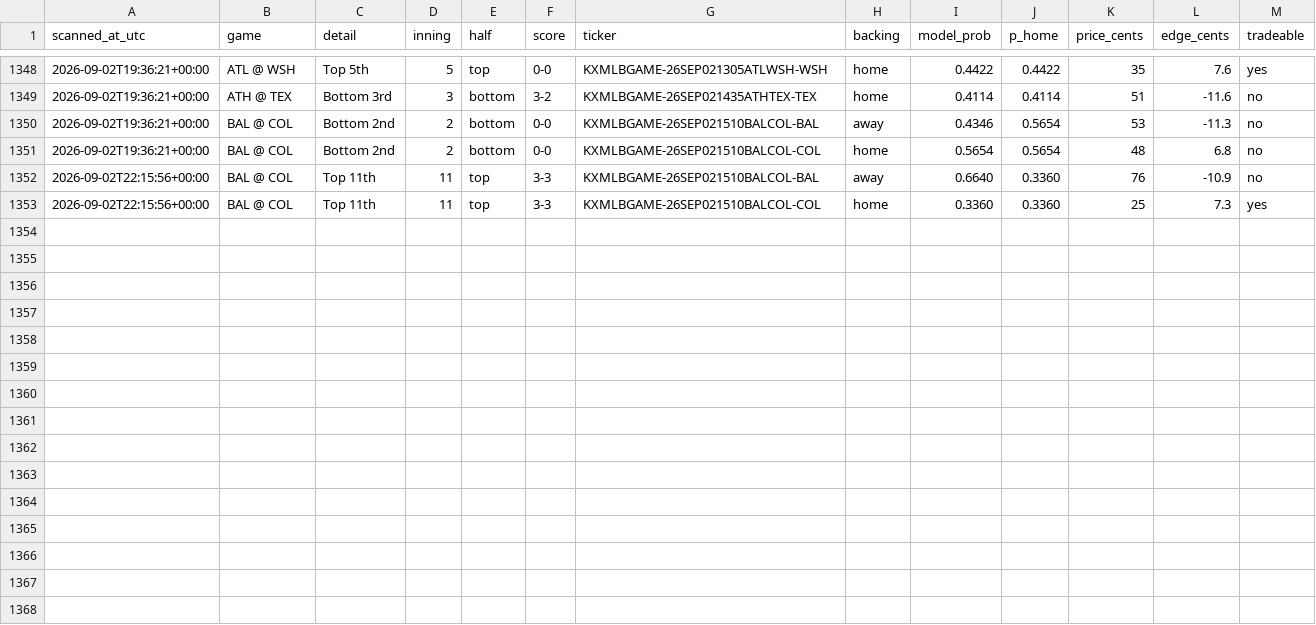
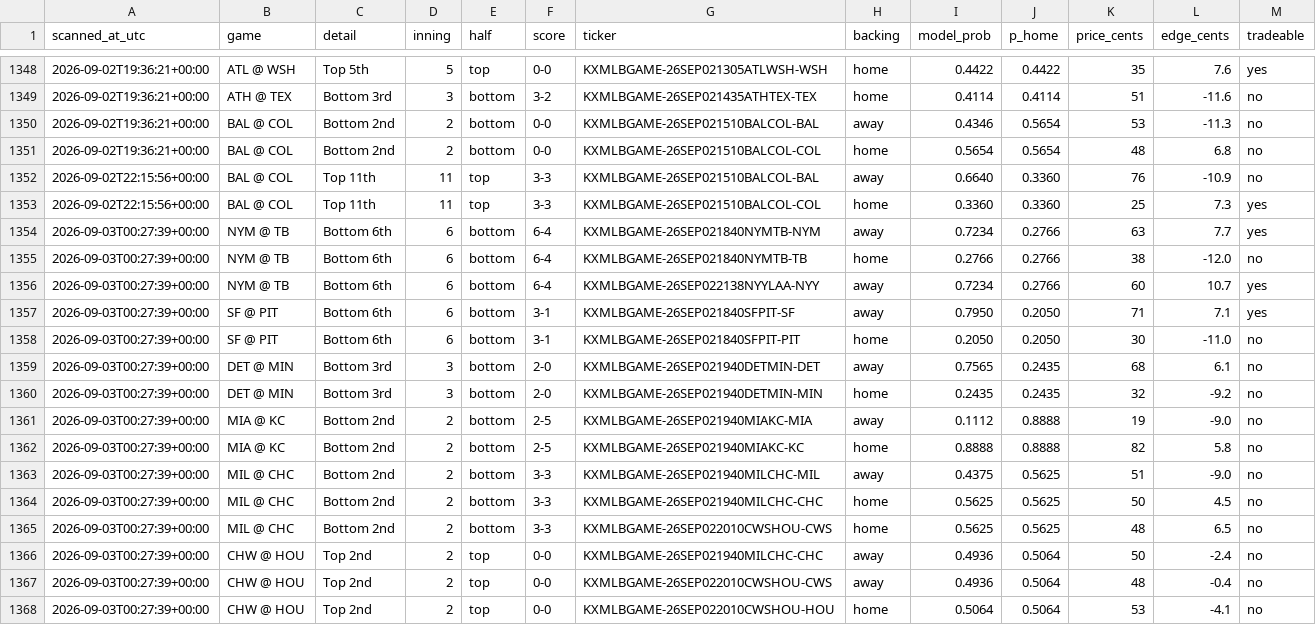
Before and after one commit to Jackhenry87/Prediction-Market-trading-bot, a CSV file: live_scan.csv, drawn as a sheet; only a part is shown, gaps mark what is left out; the diff names each change by its address in the sheet, - before the commit and + after, or states it on an @@ line.

```diff
--- a/live_scan.csv
+++ b/live_scan.csv
+row 1354: 2026-09-03T00:27:39+00:00 | NYM @ TB | Bottom 6th | 6 | bottom | 6-4 | KXMLBGAME-26SEP021840NYMTB-NYM | away | 0.7234 | 0.2766 | 63 | 7.7 | yes
+row 1355: 2026-09-03T00:27:39+00:00 | NYM @ TB | Bottom 6th | 6 | bottom | 6-4 | KXMLBGAME-26SEP021840NYMTB-TB | home | 0.2766 | 0.2766 | 38 | -12.0 | no
+row 1356: 2026-09-03T00:27:39+00:00 | NYM @ TB | Bottom 6th | 6 | bottom | 6-4 | KXMLBGAME-26SEP022138NYYLAA-NYY | away | 0.7234 | 0.2766 | 60 | 10.7 | yes
+row 1357: 2026-09-03T00:27:39+00:00 | SF @ PIT | Bottom 6th | 6 | bottom | 3-1 | KXMLBGAME-26SEP021840SFPIT-SF | away | 0.7950 | 0.2050 | 71 | 7.1 | yes
+row 1358: 2026-09-03T00:27:39+00:00 | SF @ PIT | Bottom 6th | 6 | bottom | 3-1 | KXMLBGAME-26SEP021840SFPIT-PIT | home | 0.2050 | 0.2050 | 30 | -11.0 | no
+row 1359: 2026-09-03T00:27:39+00:00 | DET @ MIN | Bottom 3rd | 3 | bottom | 2-0 | KXMLBGAME-26SEP021940DETMIN-DET | away | 0.7565 | 0.2435 | 68 | 6.1 | no
+row 1360: 2026-09-03T00:27:39+00:00 | DET @ MIN | Bottom 3rd | 3 | bottom | 2-0 | KXMLBGAME-26SEP021940DETMIN-MIN | home | 0.2435 | 0.2435 | 32 | -9.2 | no
+row 1361: 2026-09-03T00:27:39+00:00 | MIA @ KC | Bottom 2nd | 2 | bottom | 2-5 | KXMLBGAME-26SEP021940MIAKC-MIA | away | 0.1112 | 0.8888 | 19 | -9.0 | no
+row 1362: 2026-09-03T00:27:39+00:00 | MIA @ KC | Bottom 2nd | 2 | bottom | 2-5 | KXMLBGAME-26SEP021940MIAKC-KC | home | 0.8888 | 0.8888 | 82 | 5.8 | no
+row 1363: 2026-09-03T00:27:39+00:00 | MIL @ CHC | Bottom 2nd | 2 | bottom | 3-3 | KXMLBGAME-26SEP021940MILCHC-MIL | away | 0.4375 | 0.5625 | 51 | -9.0 | no
+row 1364: 2026-09-03T00:27:39+00:00 | MIL @ CHC | Bottom 2nd | 2 | bottom | 3-3 | KXMLBGAME-26SEP021940MILCHC-CHC | home | 0.5625 | 0.5625 | 50 | 4.5 | no
+row 1365: 2026-09-03T00:27:39+00:00 | MIL @ CHC | Bottom 2nd | 2 | bottom | 3-3 | KXMLBGAME-26SEP022010CWSHOU-CWS | home | 0.5625 | 0.5625 | 48 | 6.5 | no
+row 1366: 2026-09-03T00:27:39+00:00 | CHW @ HOU | Top 2nd | 2 | top | 0-0 | KXMLBGAME-26SEP021940MILCHC-CHC | away | 0.4936 | 0.5064 | 50 | -2.4 | no
+row 1367: 2026-09-03T00:27:39+00:00 | CHW @ HOU | Top 2nd | 2 | top | 0-0 | KXMLBGAME-26SEP022010CWSHOU-CWS | away | 0.4936 | 0.5064 | 48 | -0.4 | no
+row 1368: 2026-09-03T00:27:39+00:00 | CHW @ HOU | Top 2nd | 2 | top | 0-0 | KXMLBGAME-26SEP022010CWSHOU-HOU | home | 0.5064 | 0.5064 | 53 | -4.1 | no
```
Also changed, not shown: clv_sports.csv, 1 other file.
